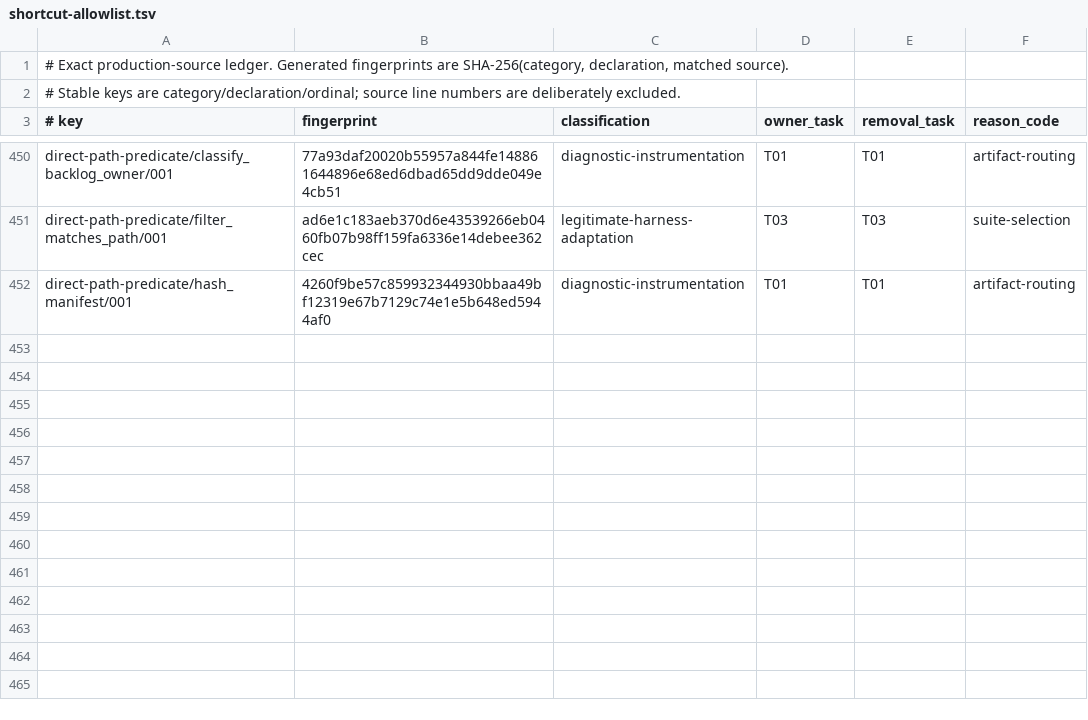
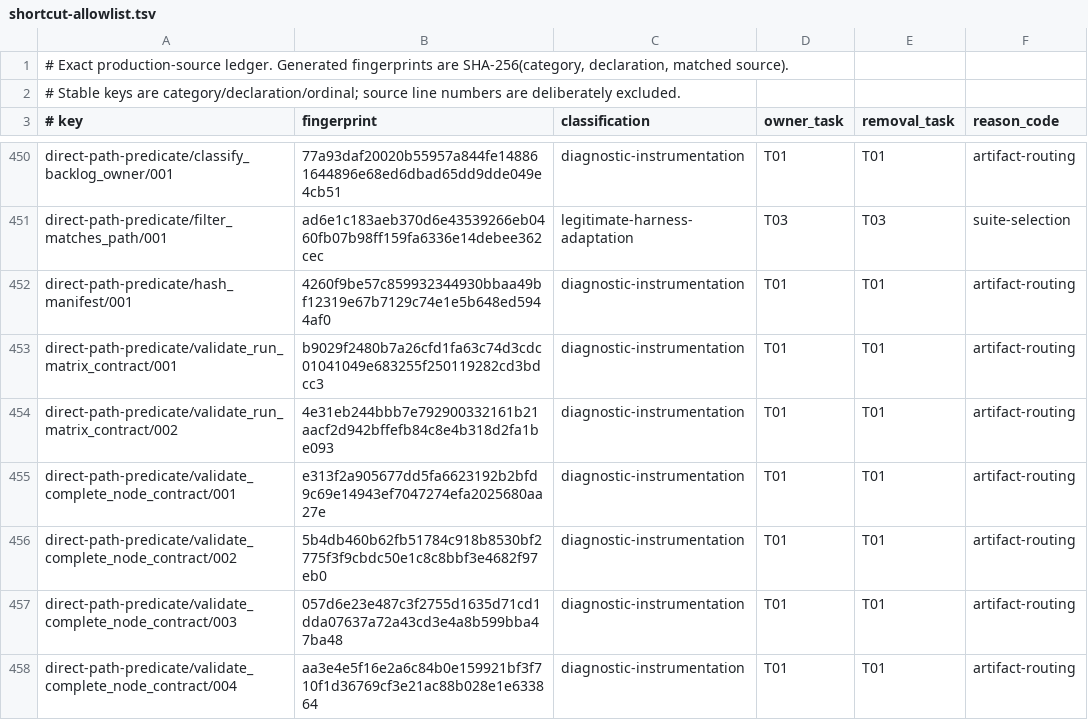
Before and after one commit to mewhhaha/porffor, a TSV file: test262/backlog/shortcut-allowlist.tsv, drawn as a sheet; only a part is shown, gaps mark what is left out.

Commit message:
validate complete Test262 matrix evidence

```diff
--- a/test262/backlog/shortcut-allowlist.tsv
+++ b/test262/backlog/shortcut-allowlist.tsv
@@ -452 +452,7 @@ direct-path-predicate/filter_matches_path/001	ad6e1c183aeb370d6e43539266eb0460fb
 direct-path-predicate/hash_manifest/001	4260f9be57c859932344930bbaa49bf12319e67b7129c74e1e5b648ed5944af0	diagnostic-instrumentation	T01	T01	artifact-routing
+direct-path-predicate/validate_run_matrix_contract/001	b9029f2480b7a26cfd1fa63c74d3cdc01041049e683255f250119282cd3bdcc3	diagnostic-instrumentation	T01	T01	artifact-routing
+direct-path-predicate/validate_run_matrix_contract/002	4e31eb244bbb7e792900332161b21aacf2d942bffefb84c8e4b318d2fa1be093	diagnostic-instrumentation	T01	T01	artifact-routing
+direct-path-predicate/validate_complete_node_contract/001	e313f2a905677dd5fa6623192b2bfd9c69e14943ef7047274efa2025680aa27e	diagnostic-instrumentation	T01	T01	artifact-routing
+direct-path-predicate/validate_complete_node_contract/002	5b4db460b62fb51784c918b8530bf2775f3f9cbdc50e1c8c8bbf3e4682f97eb0	diagnostic-instrumentation	T01	T01	artifact-routing
+direct-path-predicate/validate_complete_node_contract/003	057d6e23e487c3f2755d1635d71cd1dda07637a72a43cd3e4a8b599bba47ba48	diagnostic-instrumentation	T01	T01	artifact-routing
+direct-path-predicate/validate_complete_node_contract/004	aa3e4e5f16e2a6c84b0e159921bf3f710f1d36769cf3e21ac88b028e1e633864	diagnostic-instrumentation	T01	T01	artifact-routing
```
Also changed, not shown: 9 other files.
